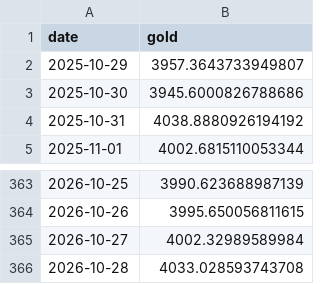
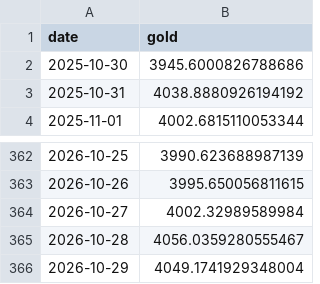
Before and after one commit to mliu86574-png/tokenized-gold-tracker, a CSV file: data/markets.csv, drawn as a sheet; only a part is shown, gaps mark what is left out.

```diff
--- a/data/markets.csv
+++ b/data/markets.csv
@@ -1,3 +1,2 @@
 date,gold
-2025-10-29,3957.3643733949807
 2025-10-30,3945.6000826788686
@@ -365,2 +364,3 @@ date,gold
 2026-10-27,4002.32989589984
-2026-10-28,4033.028593743708
+2026-10-28,4056.0359280555467
+2026-10-29,4049.1741929348004
```
Also changed, not shown: data/history.csv, data/snapshot.csv, 5 other files.
